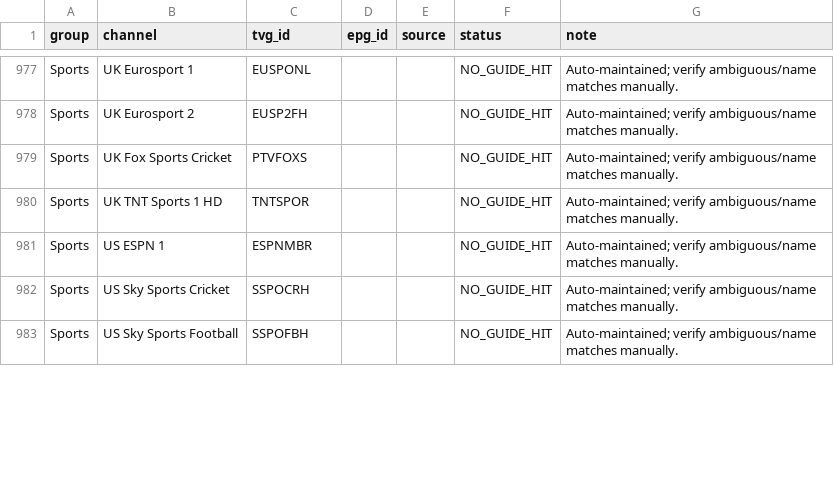
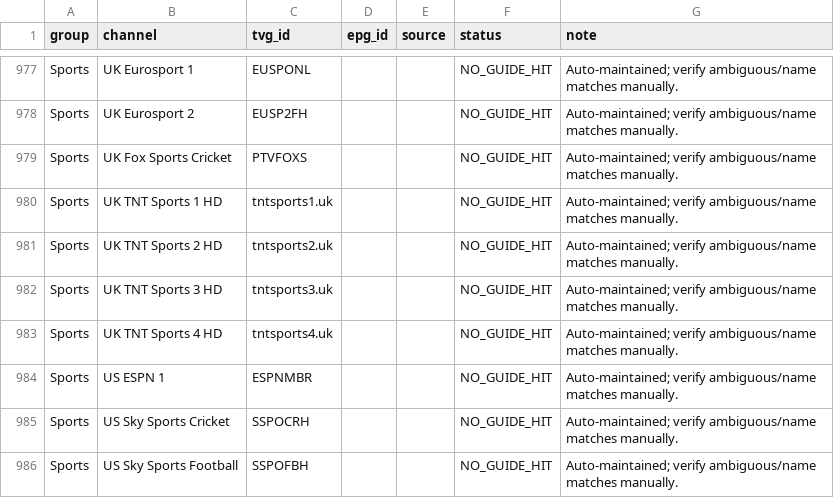
Before and after one commit to saeidrahmanbd/BDIX-IPTV, a CSV file: reports/epg-india-channel-mapping.csv, drawn as a sheet; only a part is shown, gaps mark what is left out; the diff covers the shown part only.

```diff
--- a/reports/epg-india-channel-mapping.csv
+++ b/reports/epg-india-channel-mapping.csv
@@ -979,3 +979,6 @@ Sports,UK Eurosport 2,EUSP2FH,,,NO_GUIDE_HIT,Auto-maintained; verify ambiguous/n
 Sports,UK Fox Sports Cricket,PTVFOXS,,,NO_GUIDE_HIT,Auto-maintained; verify ambiguous/name matches manually.
-Sports,UK TNT Sports 1 HD,TNTSPOR,,,NO_GUIDE_HIT,Auto-maintained; verify ambiguous/name matches manually.
+Sports,UK TNT Sports 1 HD,tntsports1.uk,,,NO_GUIDE_HIT,Auto-maintained; verify ambiguous/name matches manually.
+Sports,UK TNT Sports 2 HD,tntsports2.uk,,,NO_GUIDE_HIT,Auto-maintained; verify ambiguous/name matches manually.
+Sports,UK TNT Sports 3 HD,tntsports3.uk,,,NO_GUIDE_HIT,Auto-maintained; verify ambiguous/name matches manually.
+Sports,UK TNT Sports 4 HD,tntsports4.uk,,,NO_GUIDE_HIT,Auto-maintained; verify ambiguous/name matches manually.
 Sports,US ESPN 1,ESPNMBR,,,NO_GUIDE_HIT,Auto-maintained; verify ambiguous/name matches manually.
```
Also changed, not shown: 2 added rows, 1 removed row and 131 edited cells elsewhere in this file, 13 other files.
